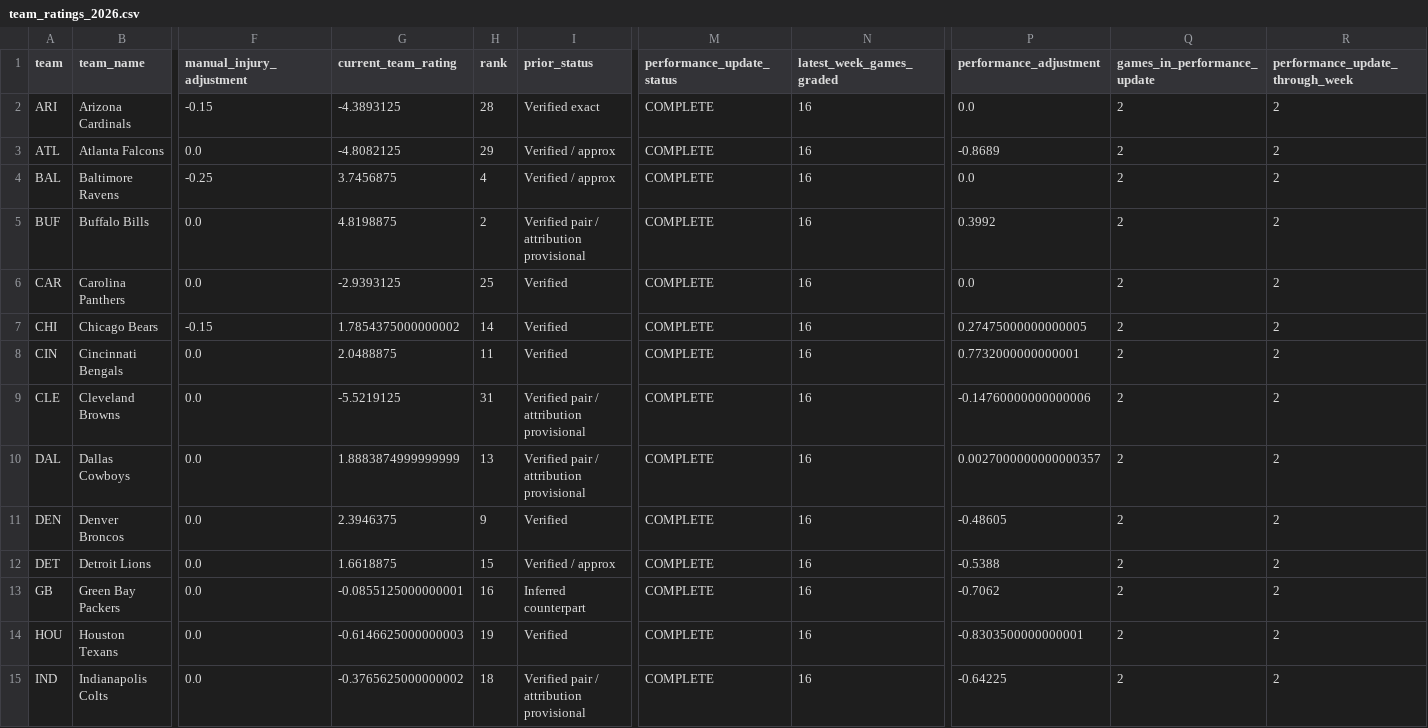
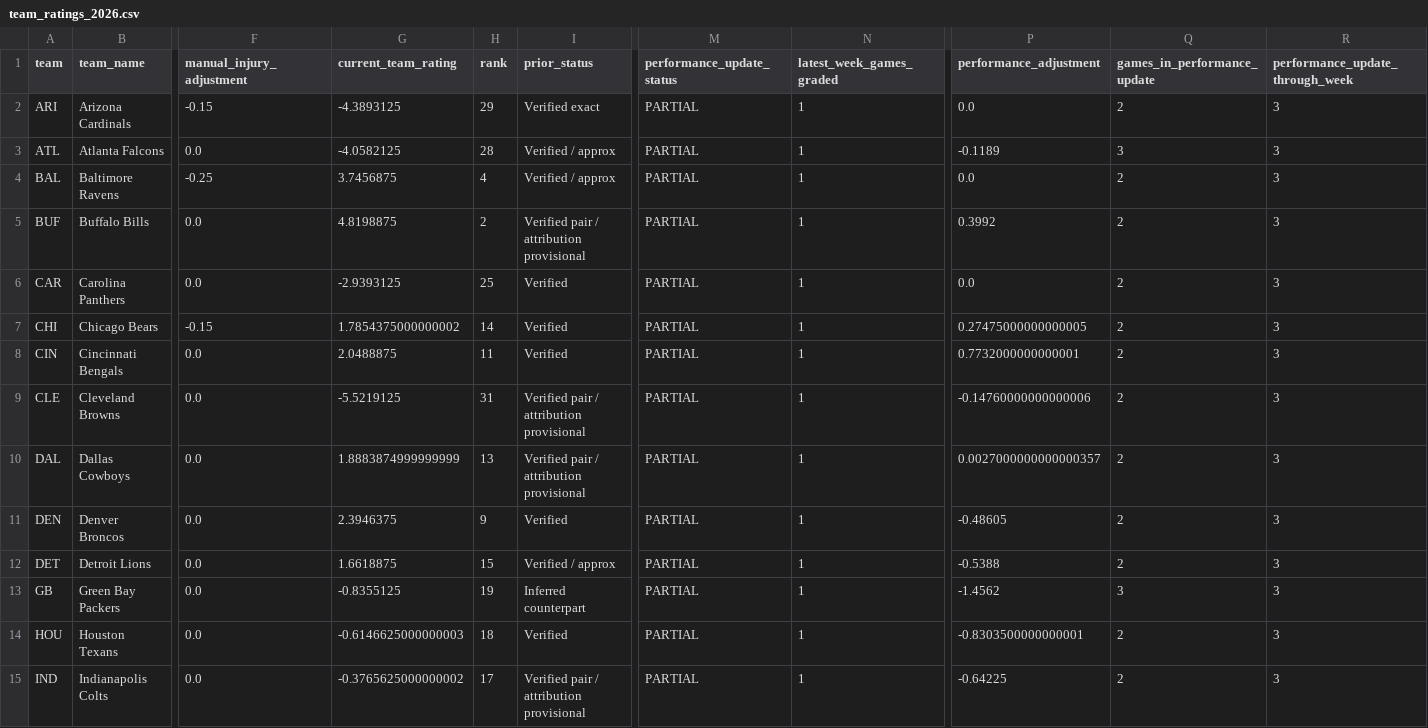
Before and after one commit to zgriesser-hue/-core-v2-nfl, a CSV file: data/model/team_ratings_2026.csv, drawn as a sheet; only a part is shown, gaps mark what is left out; the diff covers the shown part only; the diff names each change by its address in the sheet, - before the commit and + after, or states it on an @@ line.

Commit message:
data: grade games and update Core V2 ratings

```diff
--- a/data/model/team_ratings_2026.csv
+++ b/data/model/team_ratings_2026.csv
-H2 (rank): 28
+H2 (rank): 29
-M2:M15 (performance_update_status): COMPLETE
+M2:M15 (performance_update_status): PARTIAL
-N2:N15 (latest_week_games_graded): 16
+N2:N15 (latest_week_games_graded): 1
-R2:R15 (performance_update_through_week): 2
+R2:R15 (performance_update_through_week): 3
-G3 (current_team_rating): -4.8082125
+G3 (current_team_rating): -4.0582125
-H3 (rank): 29
+H3 (rank): 28
-P3 (performance_adjustment): -0.8689
+P3 (performance_adjustment): -0.1189
-Q3 (games_in_performance_update): 2
+Q3 (games_in_performance_update): 3
-G13 (current_team_rating): -0.0855125000000001
+G13 (current_team_rating): -0.8355125
-H13 (rank): 16
+H13 (rank): 19
-P13 (performance_adjustment): -0.7062
+P13 (performance_adjustment): -1.4562
-Q13 (games_in_performance_update): 2
+Q13 (games_in_performance_update): 3
-H14 (rank): 19
+H14 (rank): 18
-H15 (rank): 18
+H15 (rank): 17
```
Also changed, not shown: 55 edited cells elsewhere in this file.
